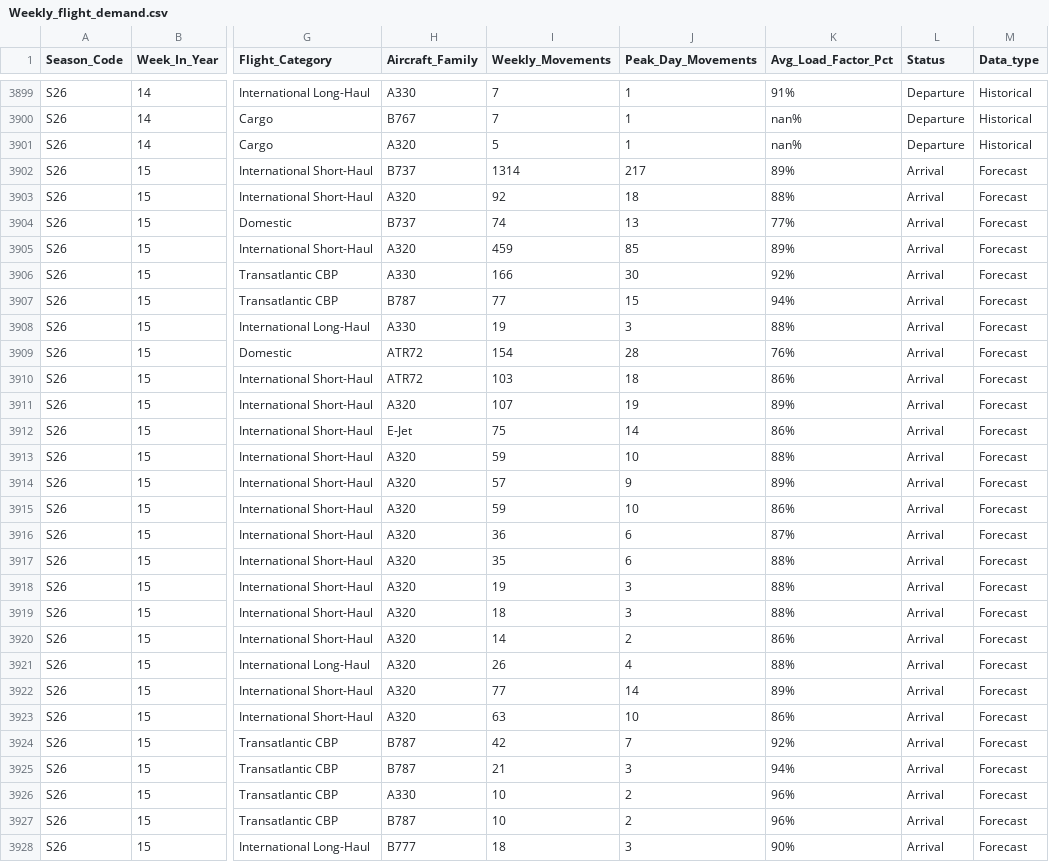
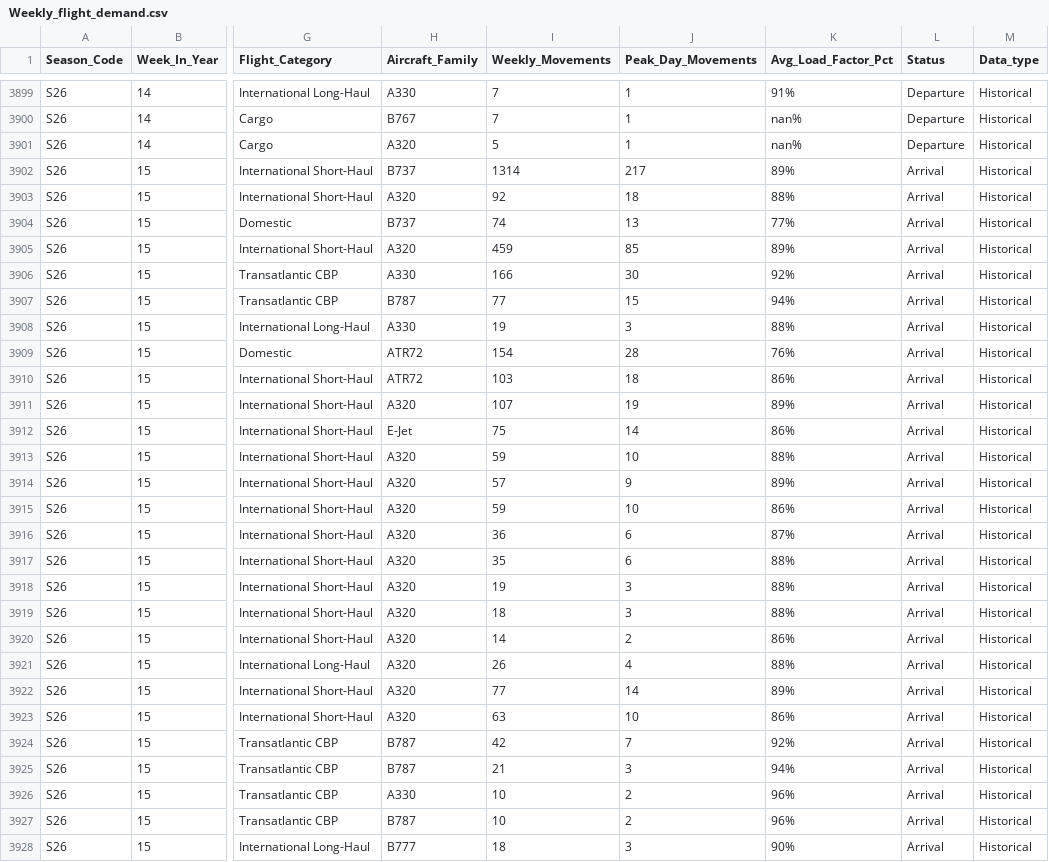
Before and after one commit to amitmanga/DAA-Project, a CSV file: data/Weekly_flight_demand.csv, drawn as a sheet; only a part is shown, gaps mark what is left out; the diff covers the shown part only; the diff names each change by its address in the sheet, - before the commit and + after, or states it on an @@ line.

Commit message:
initialize project structure with flight demand data, scheduling files, and base CSS styling

```diff
--- a/data/Weekly_flight_demand.csv
+++ b/data/Weekly_flight_demand.csv
-M3902:M3928 (Data_type): Forecast
+M3902:M3928 (Data_type): Historical
```
Also changed, not shown: 33 edited cells elsewhere in this file, data/Flights_schedule_4days.csv, data/Staff_schedule.csv, 3 other files.
